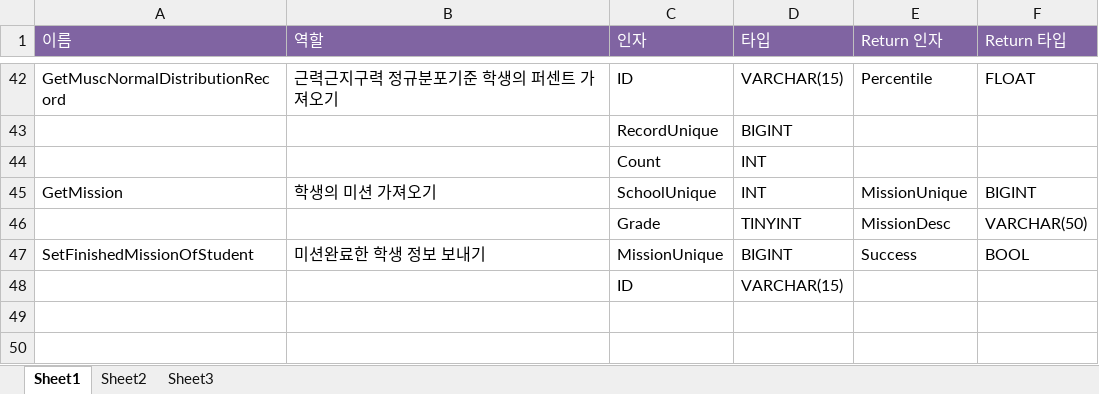
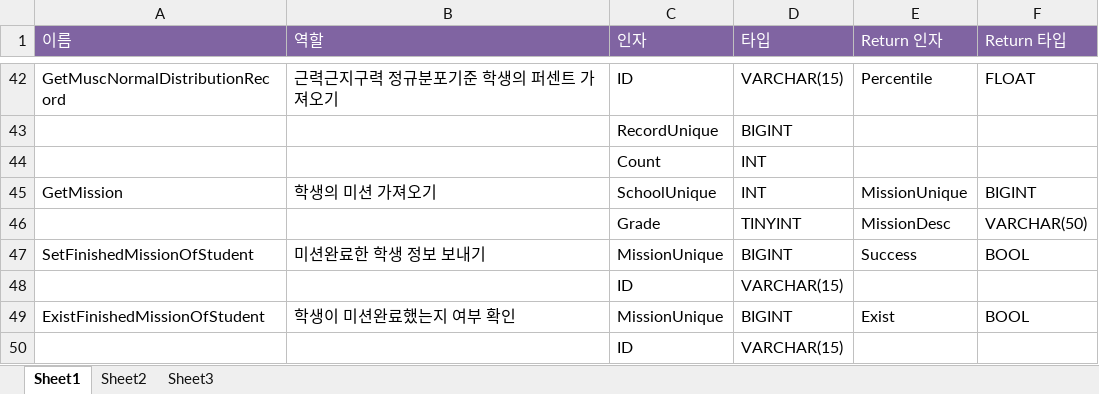
Before and after one commit to llssyy404/HealthKing, an Excel workbook: Teacher/Server/HEALTHKING php 명세서.xlsx, sheet Sheet1, drawn as a sheet; only a part is shown, gaps mark what is left out; values as stored, in another font and other column widths than the file's, no borders; the diff names each change by its address in the sheet, - before the commit and + after, or states it on an @@ line.

Commit message:
ExistFinishedMissionOfStudent.php 내용 추가

```diff
--- a/Teacher/Server/HEALTHKING php 명세서.xlsx (sheet Sheet1)
+++ b/Teacher/Server/HEALTHKING php 명세서.xlsx (sheet Sheet1)
+row 49: ExistFinishedMissionOfStudent | 학생이 미션완료했는지 여부 확인 | MissionUnique | BIGINT | Exist | BOOL
+row 50:  |  | ID | VARCHAR(15)
```
